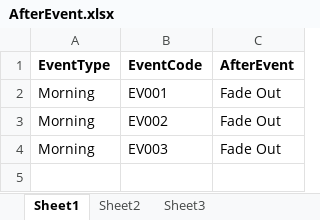
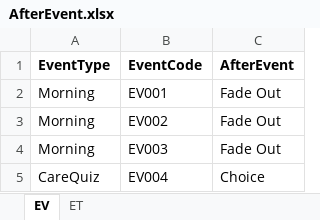
Before and after one commit to atakage/KaigoSeikatsu, an Excel workbook: Assets/Resources/excelData/AfterEvent.xlsx, sheet EV, drawn as a sheet; values as stored, in another font and other column widths than the file's, no borders; the diff names each change by its address in the sheet, - before the commit and + after, or states it on an @@ line.

```diff
--- a/Assets/Resources/excelData/AfterEvent.xlsx (sheet EV)
+++ b/Assets/Resources/excelData/AfterEvent.xlsx (sheet EV)
-sheet tab: Sheet1
+sheet tab: EV
-sheet tab: Sheet2
+sheet tab: ET
-sheet tab: Sheet3
+row 5: CareQuiz | EV004 | Choice
```
Also changed, not shown: 7 other files.
